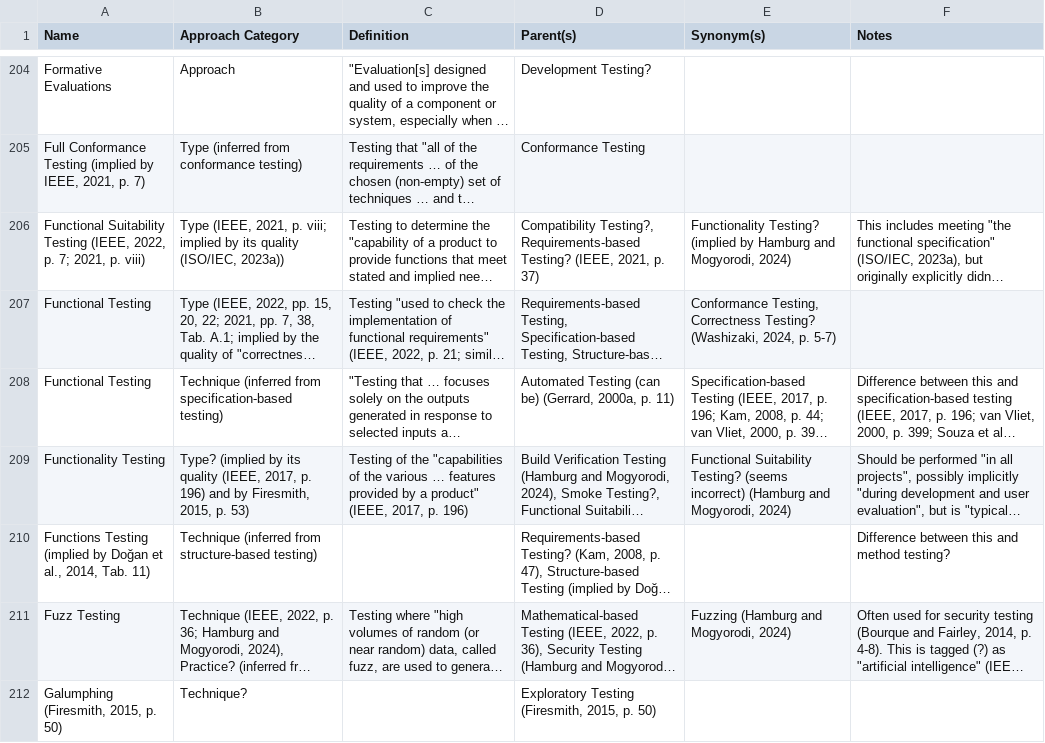
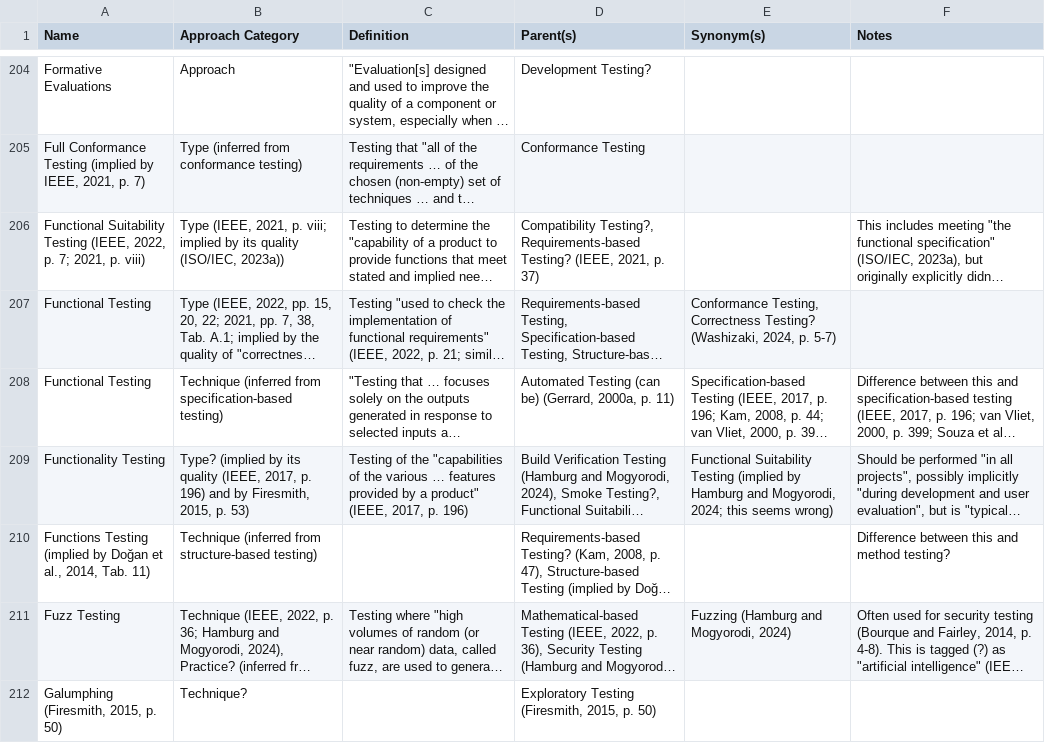
Before and after one commit to samm82/TestingTesting, a CSV file: ApproachGlossary.csv, drawn as a sheet; only a part is shown, gaps mark what is left out; long unchanged cells end in …; the diff names each change by its address in the sheet, - before the commit and + after, or states it on an @@ line.

Commit message:
Add implied relations to parSyns table

```diff
--- a/ApproachGlossary.csv
+++ b/ApproachGlossary.csv
-E206 (Synonym(s)): Functionality Testing? (implied by Hamburg and Mogyorodi, 2024)
+E206 (Synonym(s)): (empty)
-E209 (Synonym(s)): Functional Suitability Testing? (seems incorrect) (Hamburg and Mogyorodi, 2024)
+E209 (Synonym(s)): Functional Suitability Testing (implied by Hamburg and Mogyorodi, 2024; this seems wrong)
```
Also changed, not shown: 7 other files.
